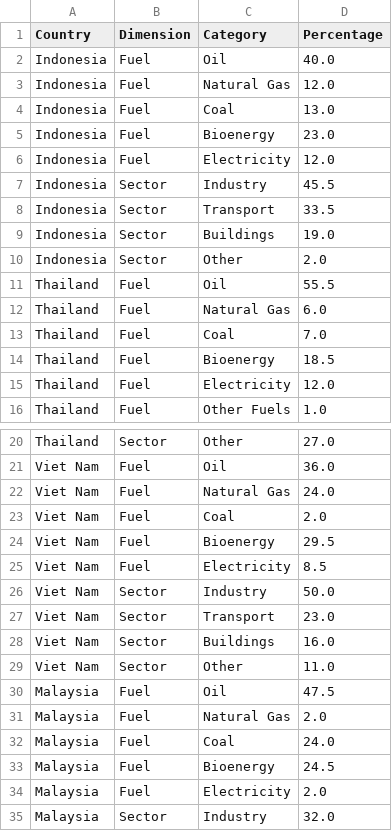
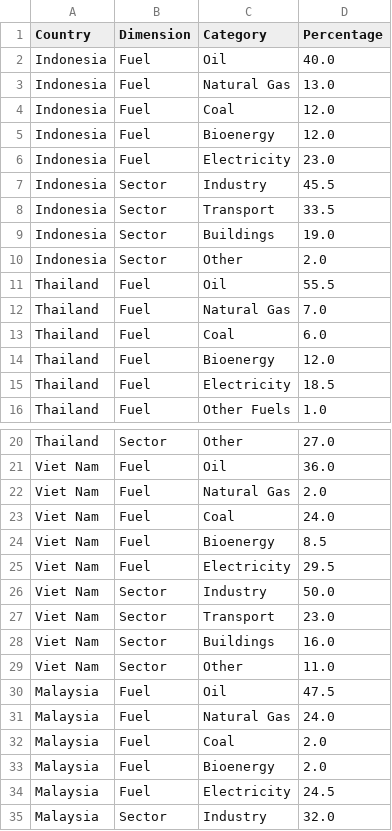
Before and after one commit to smojjofy/Data_Visualization-AAI1001-Group_2, a CSV file: data/energy_data.csv, drawn as a sheet; only a part is shown, gaps mark what is left out; the diff covers the shown part only.

```diff
--- a/data/energy_data.csv
+++ b/data/energy_data.csv
@@ -2,6 +2,6 @@ Country,Dimension,Category,Percentage
 Indonesia,Fuel,Oil,40.0
-Indonesia,Fuel,Natural Gas,12.0
-Indonesia,Fuel,Coal,13.0
-Indonesia,Fuel,Bioenergy,23.0
-Indonesia,Fuel,Electricity,12.0
+Indonesia,Fuel,Natural Gas,13.0
+Indonesia,Fuel,Coal,12.0
+Indonesia,Fuel,Bioenergy,12.0
+Indonesia,Fuel,Electricity,23.0
 Indonesia,Sector,Industry,45.5
@@ -11,6 +11,6 @@ Indonesia,Sector,Other,2.0
 Thailand,Fuel,Oil,55.5
-Thailand,Fuel,Natural Gas,6.0
-Thailand,Fuel,Coal,7.0
-Thailand,Fuel,Bioenergy,18.5
-Thailand,Fuel,Electricity,12.0
+Thailand,Fuel,Natural Gas,7.0
+Thailand,Fuel,Coal,6.0
+Thailand,Fuel,Bioenergy,12.0
+Thailand,Fuel,Electricity,18.5
 Thailand,Fuel,Other Fuels,1.0
@@ -21,6 +21,6 @@ Thailand,Sector,Other,27.0
 Viet Nam,Fuel,Oil,36.0
-Viet Nam,Fuel,Natural Gas,24.0
-Viet Nam,Fuel,Coal,2.0
-Viet Nam,Fuel,Bioenergy,29.5
-Viet Nam,Fuel,Electricity,8.5
+Viet Nam,Fuel,Natural Gas,2.0
+Viet Nam,Fuel,Coal,24.0
+Viet Nam,Fuel,Bioenergy,8.5
+Viet Nam,Fuel,Electricity,29.5
 Viet Nam,Sector,Industry,50.0
@@ -30,6 +30,6 @@ Viet Nam,Sector,Other,11.0
 Malaysia,Fuel,Oil,47.5
-Malaysia,Fuel,Natural Gas,2.0
-Malaysia,Fuel,Coal,24.0
-Malaysia,Fuel,Bioenergy,24.5
-Malaysia,Fuel,Electricity,2.0
+Malaysia,Fuel,Natural Gas,24.0
+Malaysia,Fuel,Coal,2.0
+Malaysia,Fuel,Bioenergy,2.0
+Malaysia,Fuel,Electricity,24.5
 Malaysia,Sector,Industry,32.0
```
Also changed, not shown: 24 edited cells elsewhere in this file, 23 other files.
